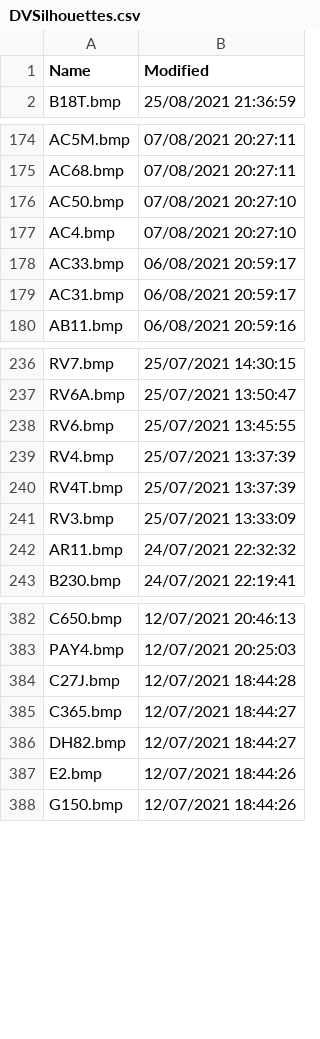
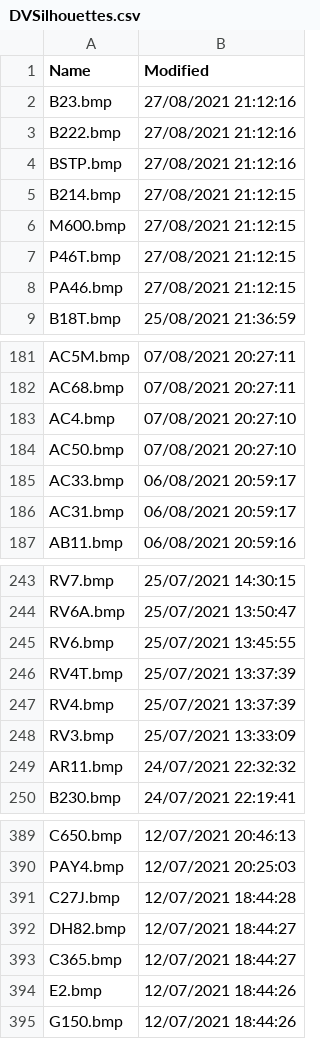
Before and after one commit to classicvalues/VRSOperatorFlags, a CSV file: DVSilhouettes.csv, drawn as a sheet; only a part is shown, gaps mark what is left out.

Commit message:
DVSilhouettes updated - 831

```diff
--- a/DVSilhouettes.csv
+++ b/DVSilhouettes.csv
@@ -1,2 +1,9 @@
 Name,Modified
+B23.bmp,27/08/2021 21:12:16
+B222.bmp,27/08/2021 21:12:16
+BSTP.bmp,27/08/2021 21:12:16
+B214.bmp,27/08/2021 21:12:15
+M600.bmp,27/08/2021 21:12:15
+P46T.bmp,27/08/2021 21:12:15
+PA46.bmp,27/08/2021 21:12:15
 B18T.bmp,25/08/2021 21:36:59
@@ -175,4 +182,4 @@ AC5M.bmp,07/08/2021 20:27:11
 AC68.bmp,07/08/2021 20:27:11
+AC4.bmp,07/08/2021 20:27:10
 AC50.bmp,07/08/2021 20:27:10
-AC4.bmp,07/08/2021 20:27:10
 AC33.bmp,06/08/2021 20:59:17
@@ -238,4 +245,4 @@ RV6A.bmp,25/07/2021 13:50:47
 RV6.bmp,25/07/2021 13:45:55
+RV4T.bmp,25/07/2021 13:37:39
 RV4.bmp,25/07/2021 13:37:39
-RV4T.bmp,25/07/2021 13:37:39
 RV3.bmp,25/07/2021 13:33:09
@@ -384,4 +391,4 @@ PAY4.bmp,12/07/2021 20:25:03
 C27J.bmp,12/07/2021 18:44:28
+DH82.bmp,12/07/2021 18:44:27
 C365.bmp,12/07/2021 18:44:27
-DH82.bmp,12/07/2021 18:44:27
 E2.bmp,12/07/2021 18:44:26
```
Also changed, not shown: 1 other file.
